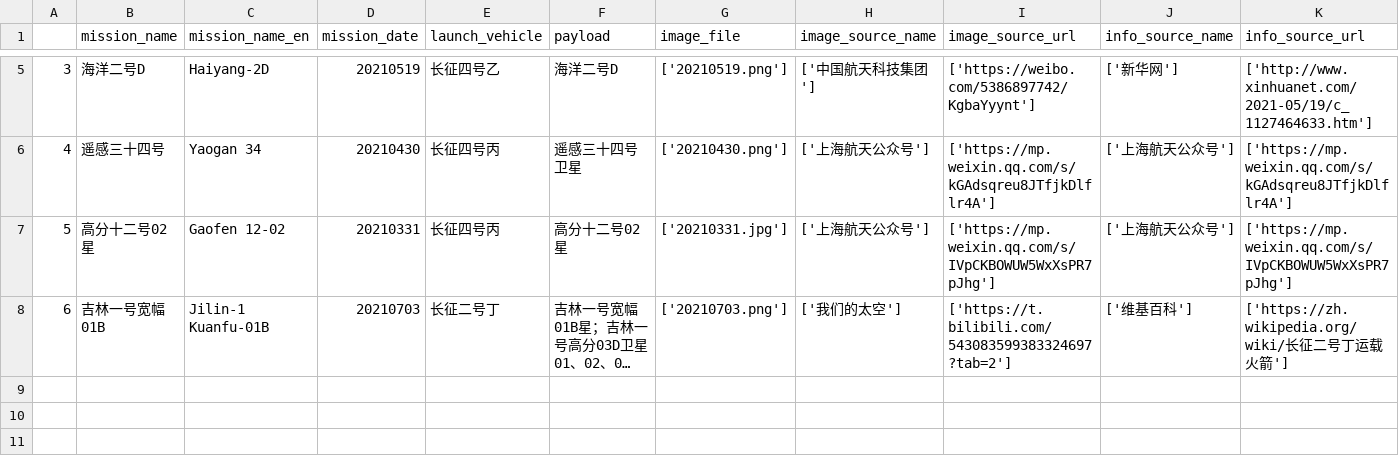
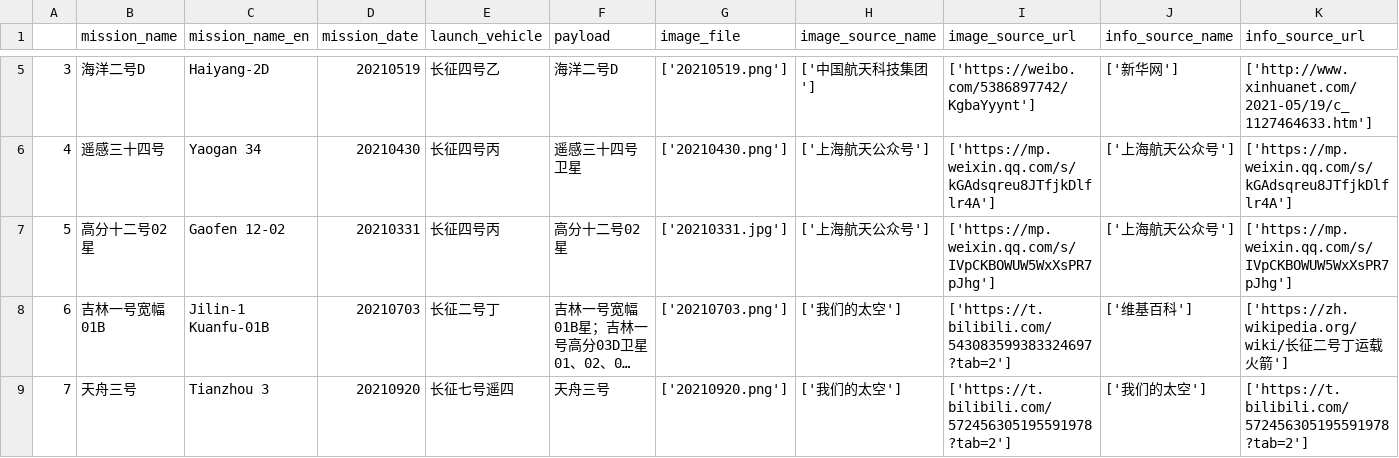
Before and after one commit to pengzhenghao/ChinaSpaceMissionBadges, a CSV file: gallery/dataset.csv, drawn as a sheet; only a part is shown, gaps mark what is left out; long unchanged cells end in …; rows hold the shown columns only; the diff names each change by its address in the sheet, - before the commit and + after, or states it on an @@ line.

```diff
--- a/gallery/dataset.csv
+++ b/gallery/dataset.csv
+row 9: 7 | 天舟三号 | Tianzhou 3 | 20210920 | 长征七号遥四 | 天舟三号 | ['20210920.png'] | ['我们的太空'] | ['https://t.bilibili.com/572456305195591978?tab=2'] | ['我们的太空'] | ['https://t.bilibili.com/572456305195591978?tab=2']
```
Also changed, not shown: 3 other files.
